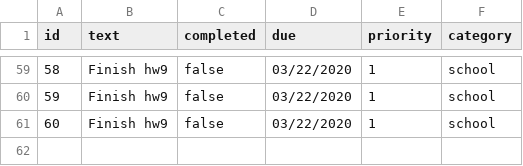
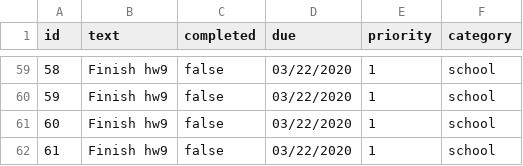
Before and after one commit to sry19/java5004_teamprojects, a CSV file: hw9/src/main/resources/todolist2.csv, drawn as a sheet; only a part is shown, gaps mark what is left out.

```diff
--- a/hw9/src/main/resources/todolist2.csv
+++ b/hw9/src/main/resources/todolist2.csv
@@ -61 +61,2 @@
 "60","Finish hw9","false","03/22/2020","1","school"
+"61","Finish hw9","false","03/22/2020","1","school"
```
Also changed, not shown: 2 other files.
